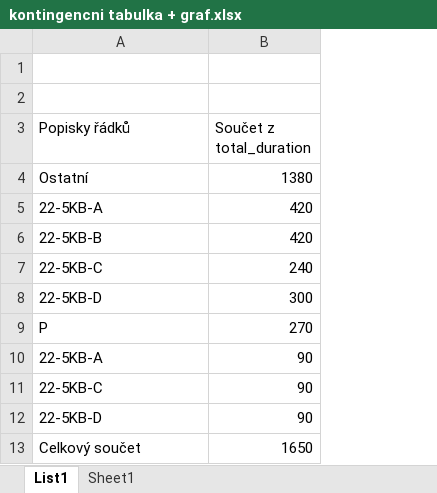
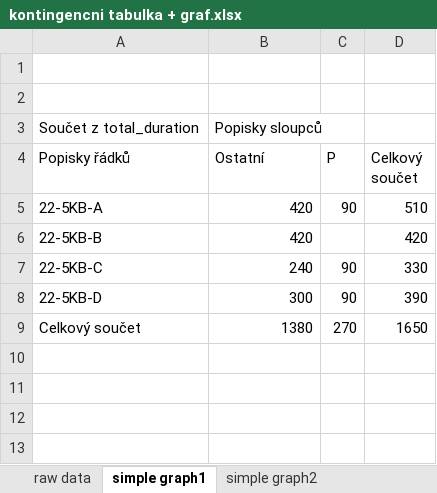
Before and after one commit to blazkoval/Projekt-kontingencni-tabulka, an Excel workbook: kontingencni tabulka + graf.xlsx, sheet simple graph1, drawn as a sheet; values as stored, in another font and other column widths than the file's, no borders; charts and pictures not drawn; removed rows and columns are numbered as before the commit, all else as after; the diff names each change by its address in the sheet, - before the commit and + after, or states it on an @@ line.

```diff
--- a/kontingencni tabulka + graf.xlsx (sheet simple graph1)
+++ b/kontingencni tabulka + graf.xlsx (sheet simple graph1)
-sheet tab: List1
+sheet tab: simple graph1
-sheet tab: Sheet1
+sheet tab: raw data
+sheet tab: simple graph2
@@ sheet tab order changed: raw data | simple graph1 | simple graph2 @@
+column C (P), rows 5-9: 90 |  | 90 | 90 | 270
+column D (Celkový součet), rows 5-9: 510 | 420 | 330 | 390 | 1650
+row 3: Součet z total_duration | Popisky sloupců
-B4: Součet z total_duration
+B4: Ostatní
-row 4: Ostatní | 1380
-row 9: P | 270
-row 10: 22-5KB-A | 90
-row 11: 22-5KB-C | 90
-row 12: 22-5KB-D | 90
-B9 (Ostatní): 1650
+B9 (Ostatní): 1380
```
Also changed, not shown: charts or pictures, 1 other file.
